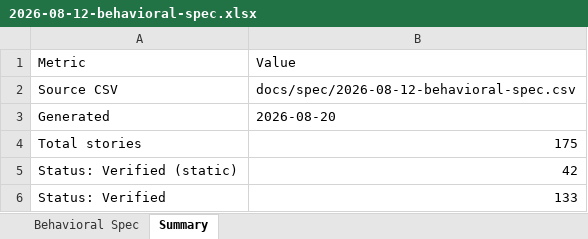
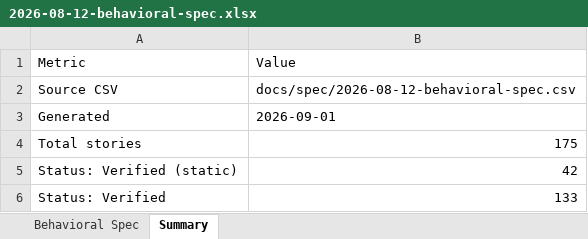
Before and after one commit to luccafwlog/transhippingdesk, an Excel workbook: docs/spec/2026-08-12-behavioral-spec.xlsx, sheet Summary, drawn as a sheet; values as stored, in another font and other column widths than the file's, no borders; the diff names each change by its address in the sheet, - before the commit and + after, or states it on an @@ line.

```diff
--- a/docs/spec/2026-08-12-behavioral-spec.xlsx (sheet Summary)
+++ b/docs/spec/2026-08-12-behavioral-spec.xlsx (sheet Summary)
-B3 (Value): 2026-08-20
+B3 (Value): 2026-09-01
```
Also changed, not shown: sheet Behavioral Spec, 27 other files.
